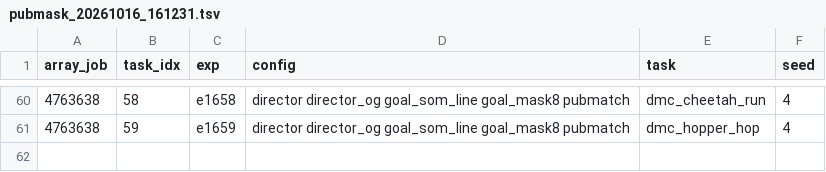
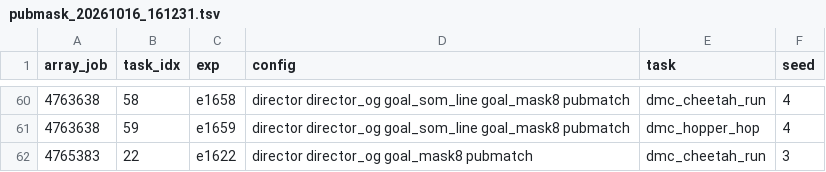
Before and after one commit to Alex-Vasilache/dreamerv3, a TSV file: job_logs/pubmask_20261016_161231.tsv, drawn as a sheet; only a part is shown, gaps mark what is left out.

```diff
--- a/job_logs/pubmask_20261016_161231.tsv
+++ b/job_logs/pubmask_20261016_161231.tsv
@@ -61 +61,2 @@ array_job	task_idx	exp	config	task	seed
 4763638	59	e1659	director director_og goal_som_line goal_mask8 pubmatch	dmc_hopper_hop	4
+4765383	22	e1622	director director_og goal_mask8 pubmatch	dmc_cheetah_run	3
```
